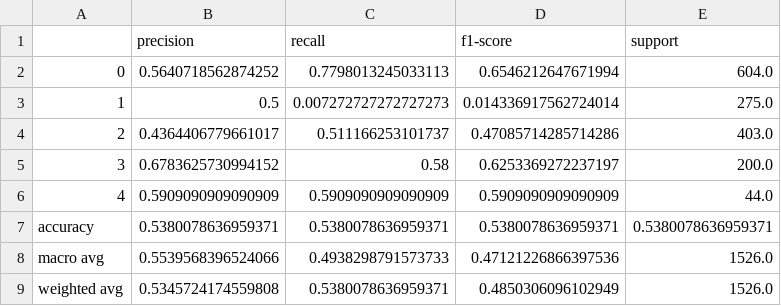
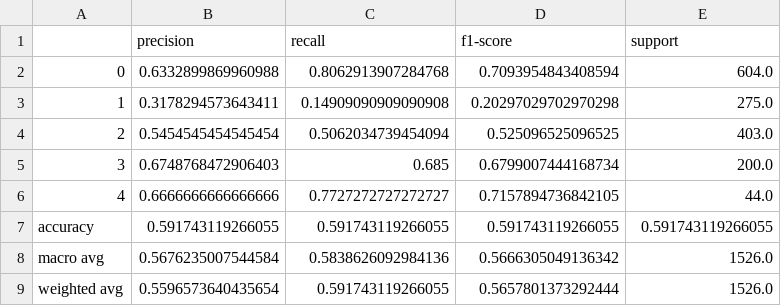
Before and after one commit to Ramachandra-2k96/Image_classification, a CSV file: results/classification_report.csv, drawn as a sheet.

```diff
--- a/results/classification_report.csv
+++ b/results/classification_report.csv
@@ -1,9 +1,9 @@
 ,precision,recall,f1-score,support
-0,0.5640718562874252,0.7798013245033113,0.6546212647671994,604.0
-1,0.5,0.007272727272727273,0.014336917562724014,275.0
-2,0.4364406779661017,0.511166253101737,0.47085714285714286,403.0
-3,0.6783625730994152,0.58,0.6253369272237197,200.0
-4,0.5909090909090909,0.5909090909090909,0.5909090909090909,44.0
-accuracy,0.5380078636959371,0.5380078636959371,0.5380078636959371,0.5380078636959371
-macro avg,0.5539568396524066,0.4938298791573733,0.47121226866397536,1526.0
-weighted avg,0.5345724174559808,0.5380078636959371,0.4850306096102949,1526.0
+0,0.6332899869960988,0.8062913907284768,0.7093954843408594,604.0
+1,0.3178294573643411,0.14909090909090908,0.20297029702970298,275.0
+2,0.5454545454545454,0.5062034739454094,0.525096525096525,403.0
+3,0.6748768472906403,0.685,0.6799007444168734,200.0
+4,0.6666666666666666,0.7727272727272727,0.7157894736842105,44.0
+accuracy,0.591743119266055,0.591743119266055,0.591743119266055,0.591743119266055
+macro avg,0.5676235007544584,0.5838626092984136,0.5666305049136342,1526.0
+weighted avg,0.5596573640435654,0.591743119266055,0.5657801373292444,1526.0
```
Also changed, not shown: 4 other files.
